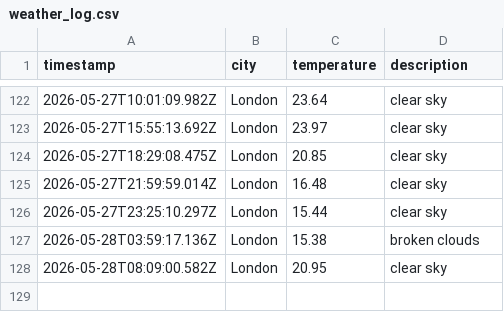
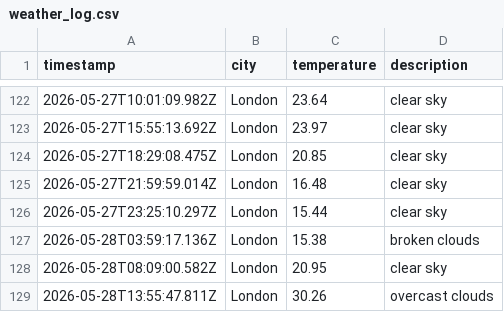
Before and after one commit to ArshaanSindhwani/weather-ops, a CSV file: data/weather_log.csv, drawn as a sheet; only a part is shown, gaps mark what is left out; the diff names each change by its address in the sheet, - before the commit and + after, or states it on an @@ line.

```diff
--- a/data/weather_log.csv
+++ b/data/weather_log.csv
+row 129: 2026-05-28T13:55:47.811Z | London | 30.26 | overcast clouds
```
Also changed, not shown: 1 other file.
